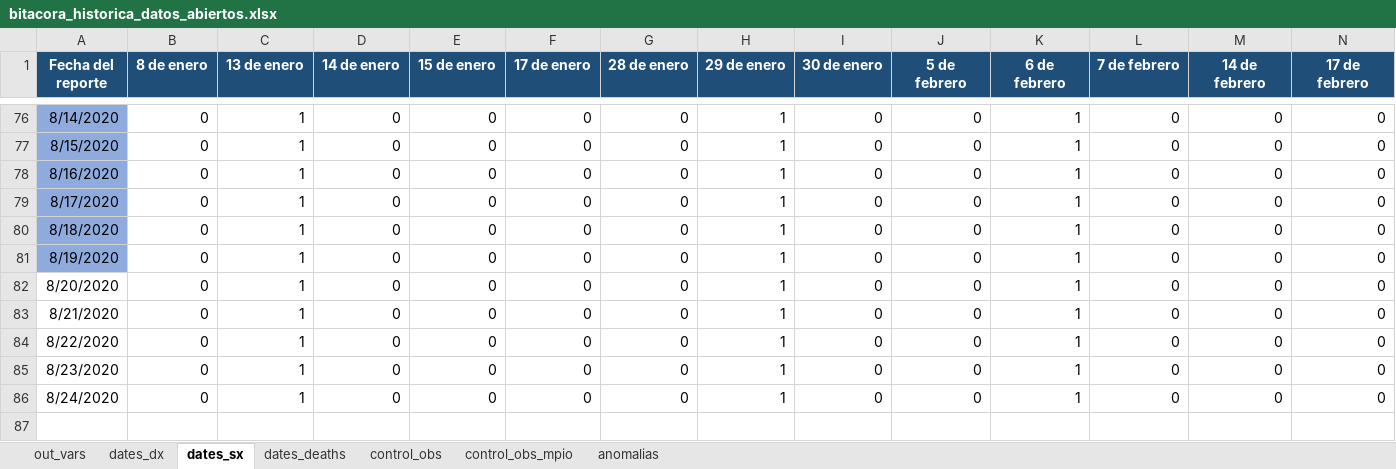
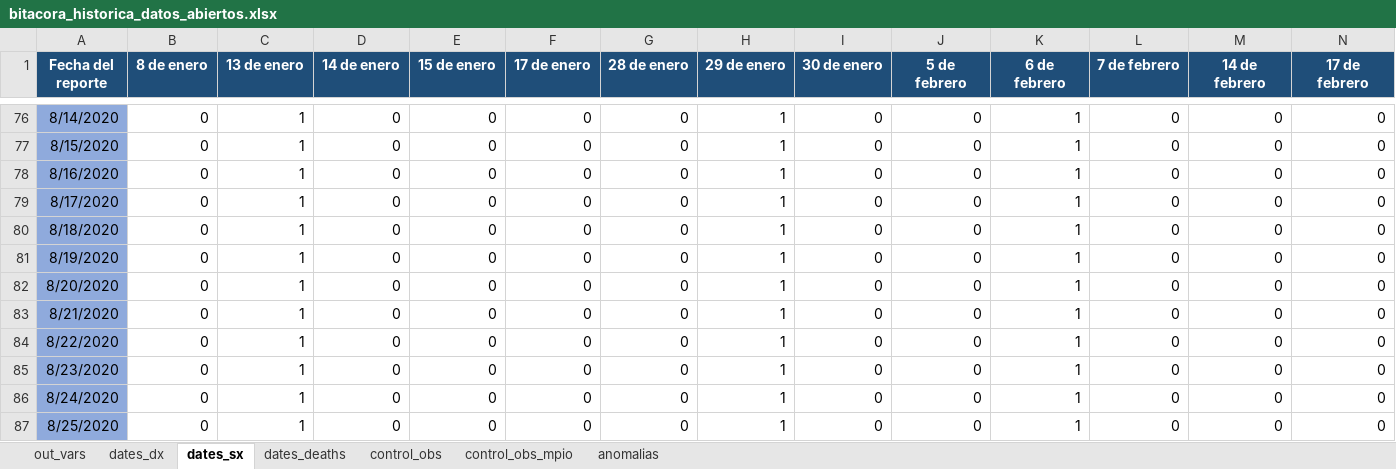
Before and after one commit to PADeCI/covid19-mx-data, an Excel workbook: data-validation/bitacora_historica_datos_abiertos.xlsx, sheet dates_sx, drawn as a sheet; only a part is shown, gaps mark what is left out; values as stored, in another font and other column widths than the file's, no borders; the diff names each change by its address in the sheet, - before the commit and + after, or states it on an @@ line.

```diff
--- a/data-validation/bitacora_historica_datos_abiertos.xlsx (sheet dates_sx)
+++ b/data-validation/bitacora_historica_datos_abiertos.xlsx (sheet dates_sx)
-A82:A86 fill: none
+A82:A86 fill: #8FAADC
+row 87: 8/25/2020 | 0 | 1 | 0 | 0 | 0 | 0 | 1 | 0 | 0 | 1 | 0 | 0 | 0
```
Also changed, not shown: sheet dates_dx, sheet dates_deaths, sheet out_vars, sheet control_obs, data-validation/bitacora_historica_tablero_oficial.xlsx, 4 other files.
